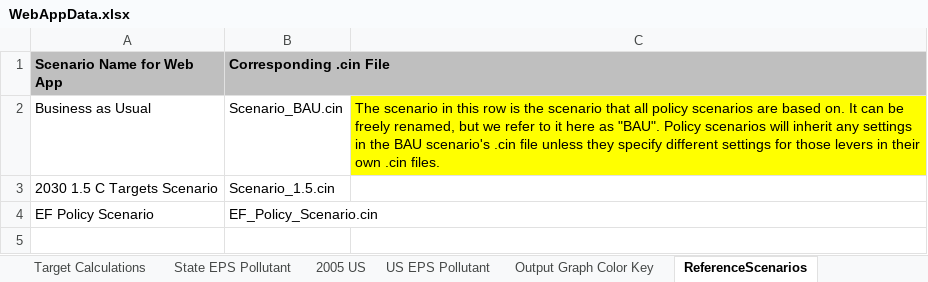
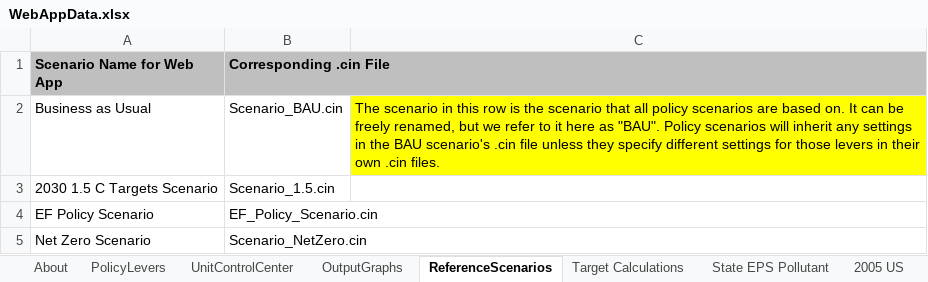
Before and after one commit to EnergyInnovation/eps-nevada, an Excel workbook: WebAppData.xlsx, sheet ReferenceScenarios, drawn as a sheet; values as stored, in another font and other column widths than the file's, no borders; the diff names each change by its address in the sheet, - before the commit and + after, or states it on an @@ line.

Commit message:
Added net zero scenario

```diff
--- a/WebAppData.xlsx (sheet ReferenceScenarios)
+++ b/WebAppData.xlsx (sheet ReferenceScenarios)
@@ sheet tab order changed: About | PolicyLevers | UnitControlCenter | OutputGraphs | ReferenceScenarios | Target Calculations | State EPS Pollutant | 2005 US @@
+row 5: Net Zero Scenario | Scenario_NetZero.cin
```
Also changed, not shown: sheet OutputGraphs, sheet Target Calculations, formulas that keep their value, charts or pictures, 4 other files.
